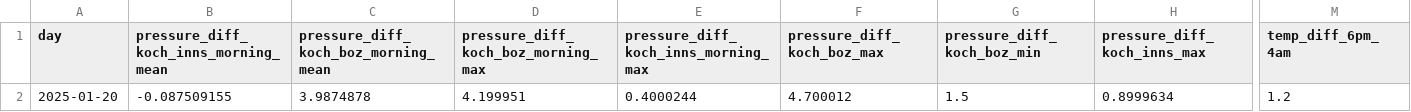
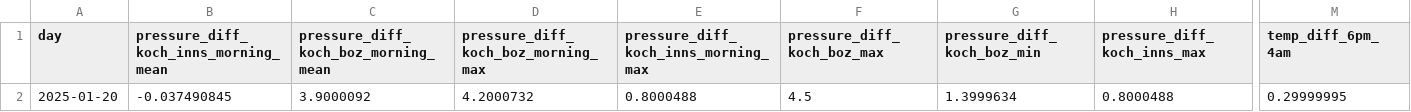
Before and after one commit to christian-fey/Koechelt_der_Kochel, a CSV file: latest_prediction.csv, drawn as a sheet; only a part is shown, gaps mark what is left out; the diff covers the shown part only; the diff names each change by its address in the sheet, - before the commit and + after, or states it on an @@ line.

```diff
--- a/latest_prediction.csv
+++ b/latest_prediction.csv
-B2: -0.087509155
+B2: -0.037490845
-C2: 3.9874878
+C2: 3.9000092
-D2: 4.199951
+D2: 4.2000732
-E2: 0.4000244
+E2: 0.8000488
-F2 (pressure_diff_koch_boz_max): 4.700012
+F2 (pressure_diff_koch_boz_max): 4.5
-G2 (pressure_diff_koch_boz_min): 1.5
+G2 (pressure_diff_koch_boz_min): 1.3999634
-H2 (pressure_diff_koch_inns_max): 0.8999634
+H2 (pressure_diff_koch_inns_max): 0.8000488
-M2 (temp_diff_6pm_4am): 1.2
+M2 (temp_diff_6pm_4am): 0.29999995
```
Also changed, not shown: 17 edited cells elsewhere in this file, 1 other file.
